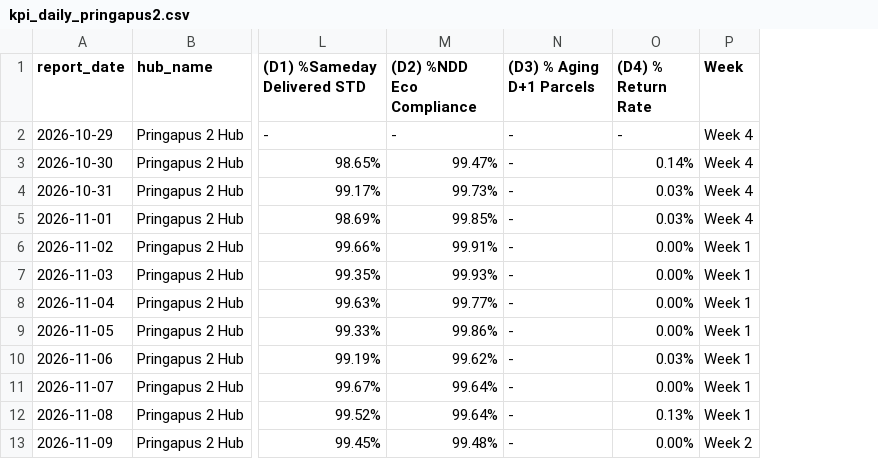
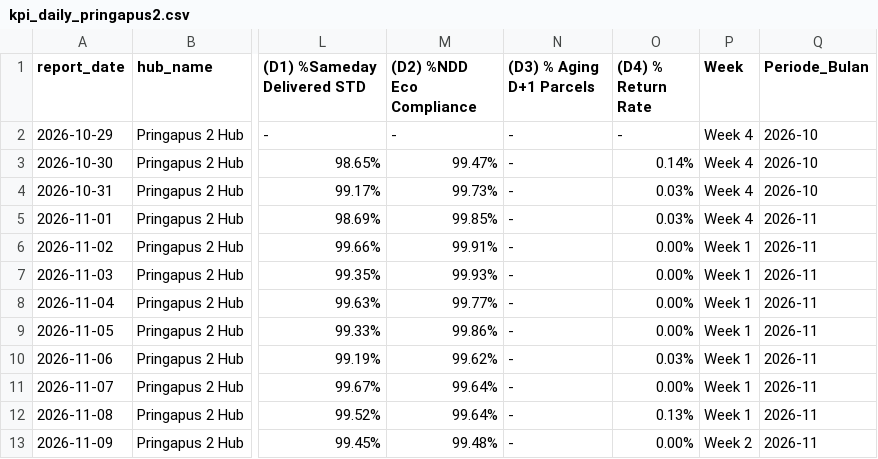
Before and after one commit to choerolfikrihamdani-cell/automationKPI, a CSV file: kpi_daily_pringapus2.csv, drawn as a sheet; only a part is shown, gaps mark what is left out; the diff names each change by its address in the sheet, - before the commit and + after, or states it on an @@ line.

Commit message:
Auto-sync kpi_daily_pringapus2.csv (2026-11-24 13:38)

```diff
--- a/kpi_daily_pringapus2.csv
+++ b/kpi_daily_pringapus2.csv
+column Q (Periode_Bulan), rows 2-13: 2026-10 | 2026-10 | 2026-10 | 2026-11 | 2026-11 | 2026-11 | 2026-11 | 2026-11 | 2026-11 | 2026-11 | 2026-11 | 2026-11
```
